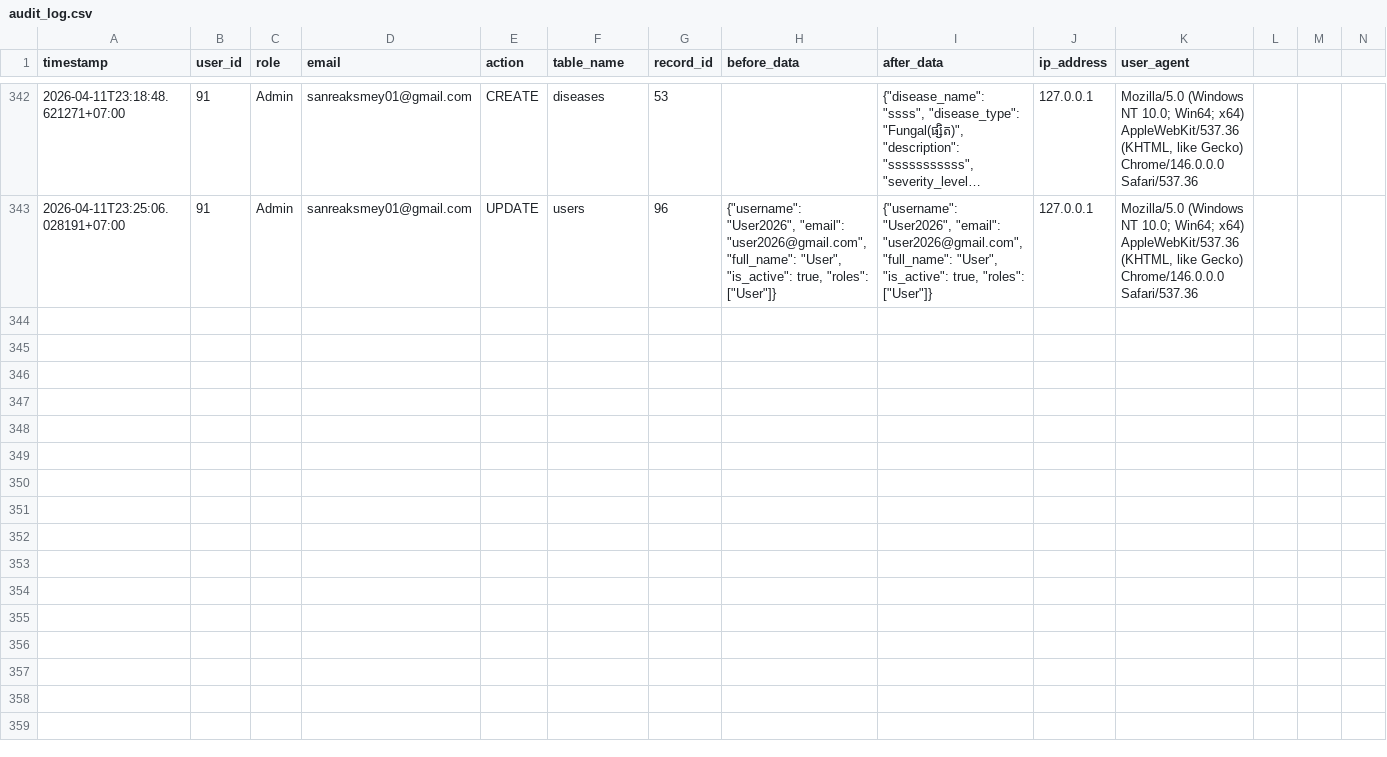
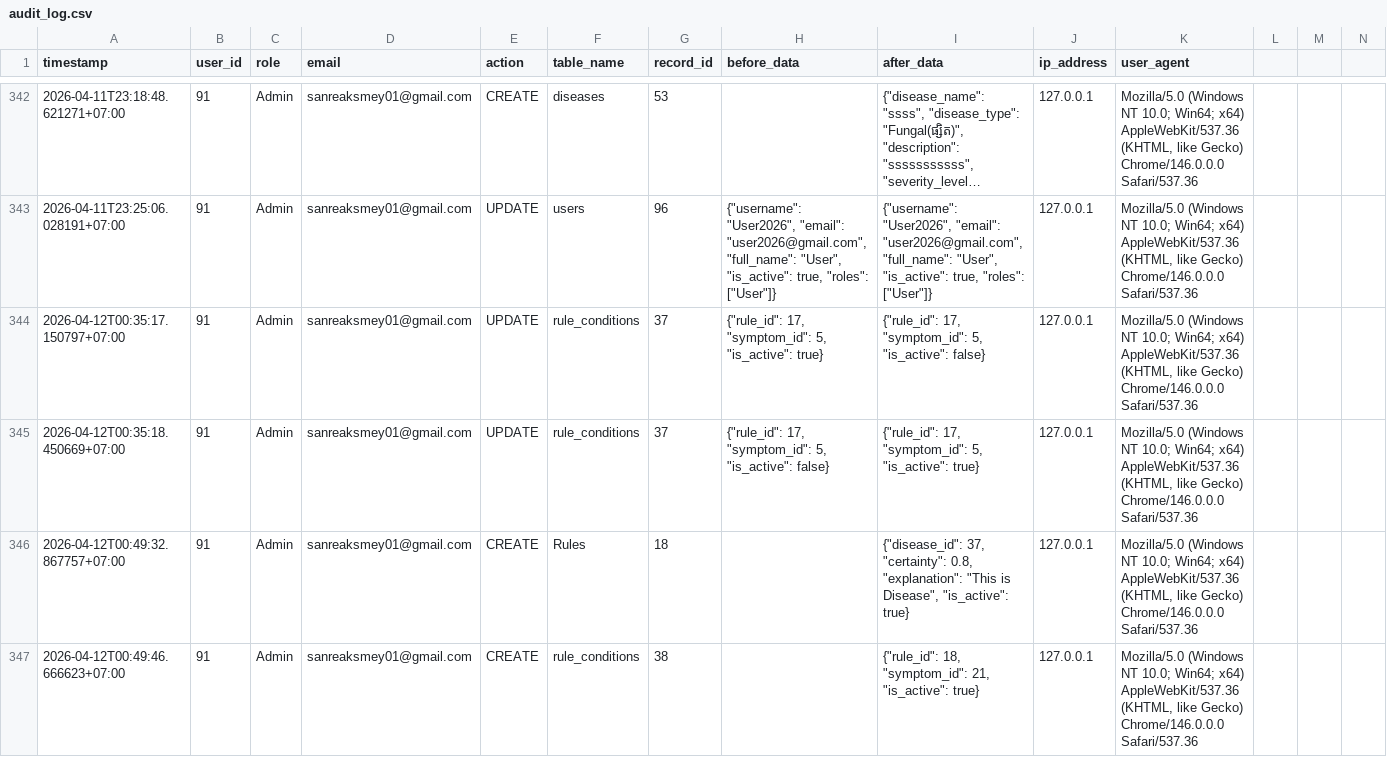
Before and after one commit to smey-coder/Flask-Framework_Diagnosis-of-rice-disease_MySQL, a CSV file: app/audit_logs/audit_log.csv, drawn as a sheet; only a part is shown, gaps mark what is left out; long unchanged cells end in …; rows hold the shown columns only; the diff covers the shown part only; the diff names each change by its address in the sheet, - before the commit and + after, or states it on an @@ line.

```diff
--- a/app/audit_logs/audit_log.csv
+++ b/app/audit_logs/audit_log.csv
+row 344: 2026-04-12T00:35:17.150797+07:00 | 91 | Admin | sanreaksmey01@gmail.com | UPDATE | rule_conditions | 37 | {"rule_id": 17, "symptom_id": 5, "is_active": true} | {"rule_id": 17, "symptom_id": 5, "is_active": false} | 127.0.0.1 | Mozilla/5.0 (Windows NT 10.0; Win64; x64) AppleWebKit/537.36 (KHTML, like Gecko) Chrome/146.0.0.0 Safari/537.36
+row 345: 2026-04-12T00:35:18.450669+07:00 | 91 | Admin | sanreaksmey01@gmail.com | UPDATE | rule_conditions | 37 | {"rule_id": 17, "symptom_id": 5, "is_active": false} | {"rule_id": 17, "symptom_id": 5, "is_active": true} | 127.0.0.1 | Mozilla/5.0 (Windows NT 10.0; Win64; x64) AppleWebKit/537.36 (KHTML, like Gecko) Chrome/146.0.0.0 Safari/537.36
+row 346: 2026-04-12T00:49:32.867757+07:00 | 91 | Admin | sanreaksmey01@gmail.com | CREATE | Rules | 18 |  | {"disease_id": 37, "certainty": 0.8, "explanation": "This is Disease", "is_active": true} | 127.0.0.1 | Mozilla/5.0 (Windows NT 10.0; Win64; x64) AppleWebKit/537.36 (KHTML, like Gecko) Chrome/146.0.0.0 Safari/537.36
+row 347: 2026-04-12T00:49:46.666623+07:00 | 91 | Admin | sanreaksmey01@gmail.com | CREATE | rule_conditions | 38 |  | {"rule_id": 18, "symptom_id": 21, "is_active": true} | 127.0.0.1 | Mozilla/5.0 (Windows NT 10.0; Win64; x64) AppleWebKit/537.36 (KHTML, like Gecko) Chrome/146.0.0.0 Safari/537.36
```
Also changed, not shown: 4 added rows elsewhere in this file, 6 other files.
